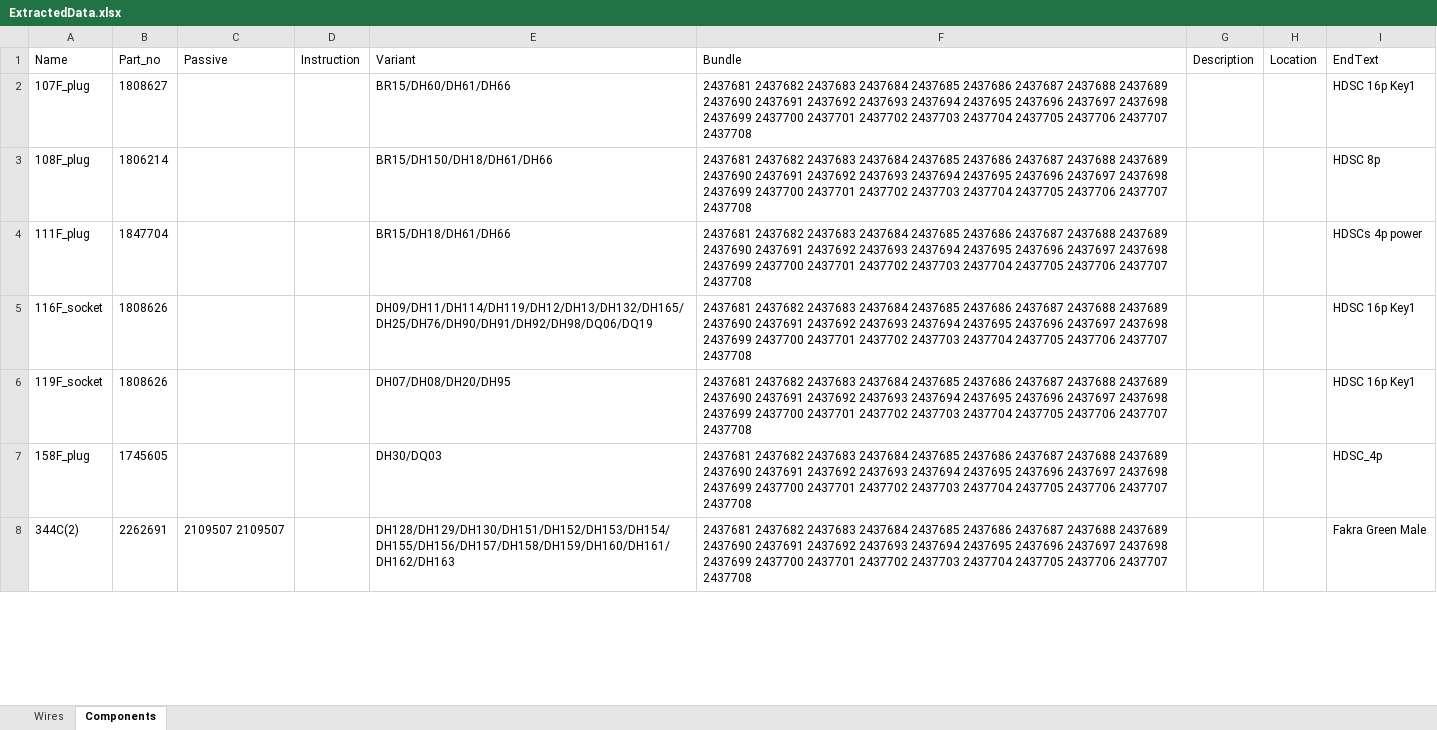
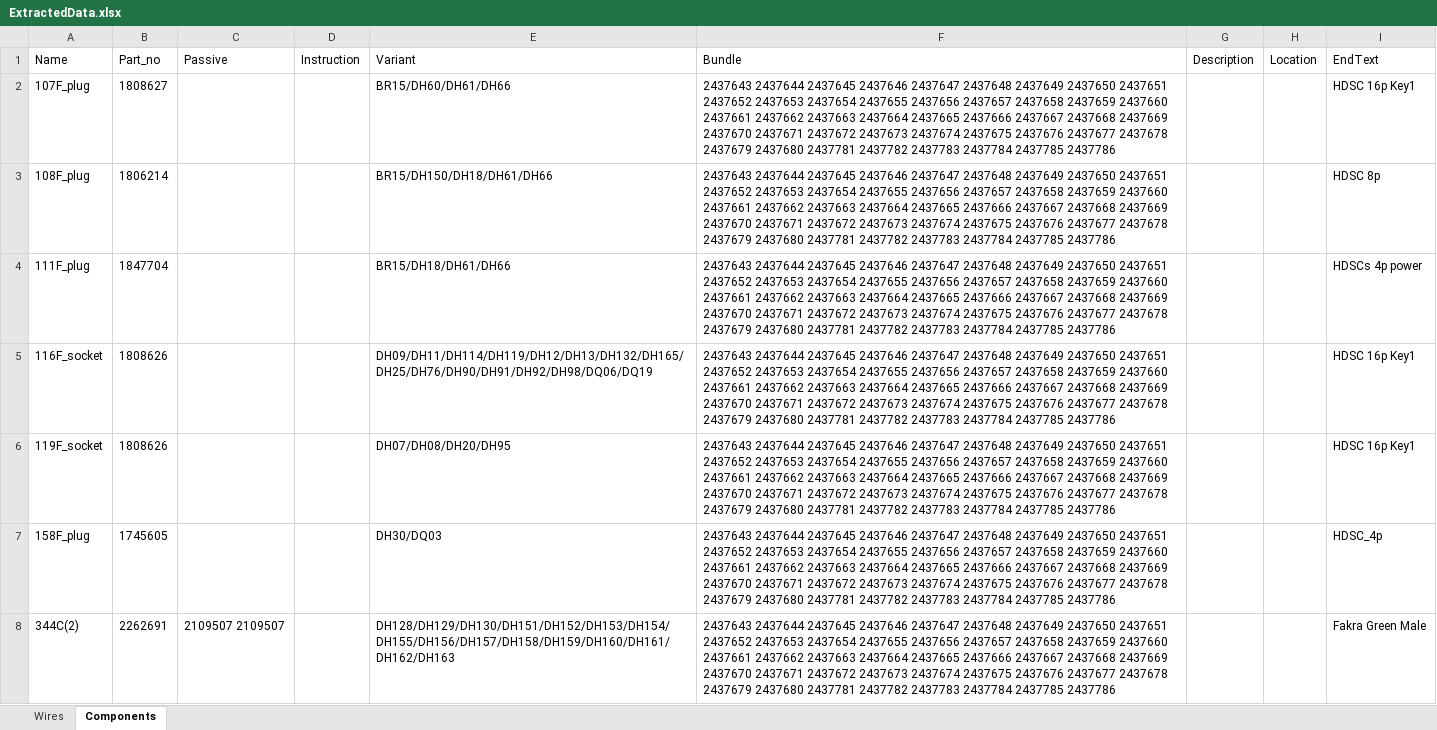
Before and after one commit to Exurbia404/DAF-Saber-Macro, an Excel workbook: Presentation/bin/Debug/net7.0-windows7.0/ExtractedData.xlsx, sheet Components, drawn as a sheet; only a part is shown; values as stored, in another font and other column widths than the file's, no borders; the diff covers the shown part only; the diff names each change by its address in the sheet, - before the commit and + after, or states it on an @@ line.

```diff
--- a/Presentation/bin/Debug/net7.0-windows7.0/ExtractedData.xlsx (sheet Components)
+++ b/Presentation/bin/Debug/net7.0-windows7.0/ExtractedData.xlsx (sheet Components)
-F2:F8 (Bundle): 2437681 2437682 2437683 2437684 2437685 2437686 2437687 2437688 2437689 2437690 2437691 2437692 2437693 2437694 2437695 2437696 2437697 2437698 2437699 2437700 2437701 2437702 2437703 2437704 2437705 2437706 2437707 2437708
+F2:F8 (Bundle): 2437643 2437644 2437645 2437646 2437647 2437648 2437649 2437650 2437651 2437652 2437653 2437654 2437655 2437656 2437657 2437658 2437659 2437660 2437661 2437662 2437663 2437664 2437665 2437666 2437667 2437668 2437669 2437670 2437671 2437672 2437673 2437674 2437675 2437676 2437677 2437678 2437679 2437680 2437781 2437782 2437783 2437784 2437785 2437786
```
Also changed, not shown: 3 removed rows and 30 edited cells elsewhere in this sheet, sheet Wires, 11 other files.
